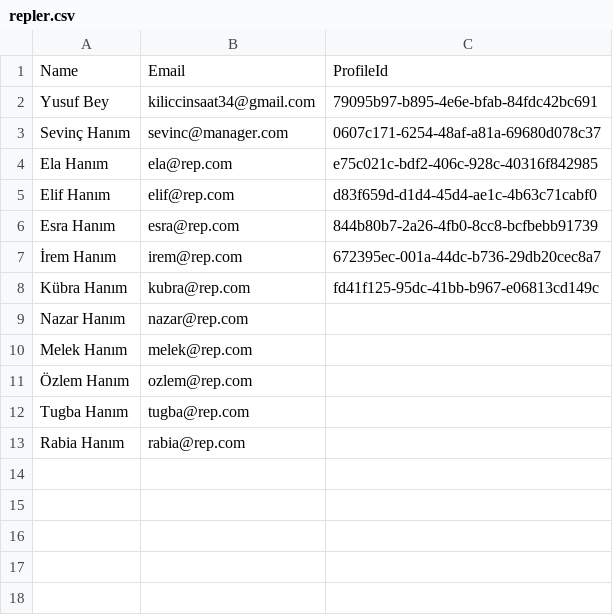
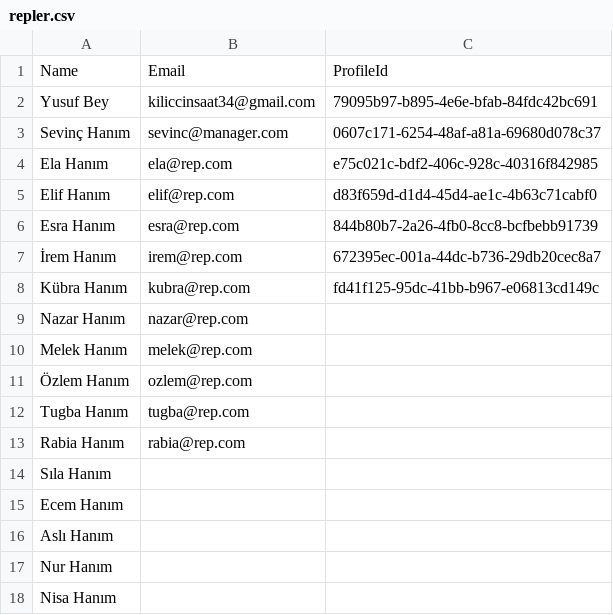
Before and after one commit to kilicinsaat/oss-crm, a CSV file: call-bridge/usb-package/repler.csv, drawn as a sheet.

```diff
--- a/call-bridge/usb-package/repler.csv
+++ b/call-bridge/usb-package/repler.csv
@@ -13 +13,6 @@ Tugba Hanım,tugba@rep.com,
 Rabia Hanım,rabia@rep.com,
+Sıla Hanım,,
+Ecem Hanım,,
+Aslı Hanım,,
+Nur Hanım,,
+Nisa Hanım,,
```
Also changed, not shown: 6 other files.
